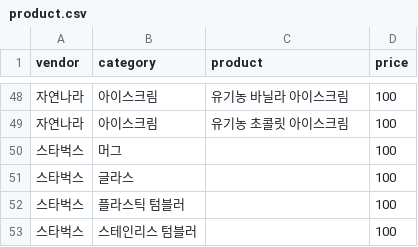
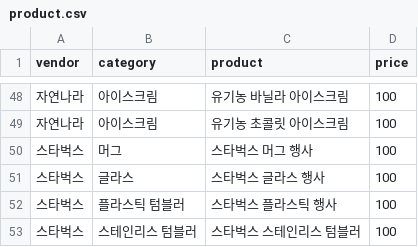
Before and after one commit to parkjungkwan/madrid-django-react-nlp, a CSV file: backend/product/data/product.csv, drawn as a sheet; only a part is shown, gaps mark what is left out; the diff names each change by its address in the sheet, - before the commit and + after, or states it on an @@ line.

```diff
--- a/backend/product/data/product.csv
+++ b/backend/product/data/product.csv
-C50 (product): (empty)
+C50 (product): 스타벅스 머그 행사
-C51 (product): (empty)
+C51 (product): 스타벅스 글라스 행사
-C52 (product): (empty)
+C52 (product): 스타벅스 플라스틱 행사
-C53 (product): (empty)
+C53 (product): 스타벅스 스테인리스 텀블러
```
Also changed, not shown: 5 other files.
